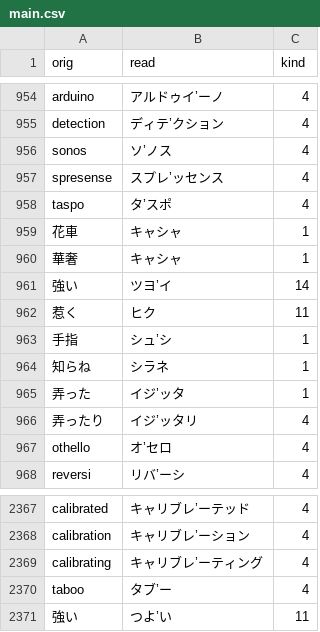
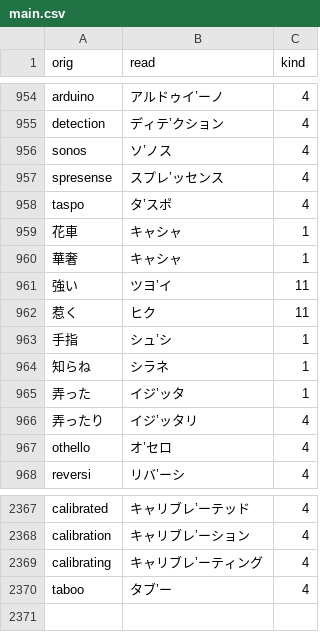
Before and after one commit to actlaboratory/HISS-dictionary, a CSV file: main.csv, drawn as a sheet; only a part is shown, gaps mark what is left out.

Commit message:
すでに登録されていたけどなぜか利いていないので種別を変更

```diff
--- a/main.csv
+++ b/main.csv
@@ -960,3 +960,3 @@ taspo,タ’スポ,4
 華奢,キャシャ,1
-強い,ツヨ’イ,14
+強い,ツヨ’イ,11
 惹く,ヒク,11
@@ -2370,2 +2370 @@ calibrating,キャリブレ’ーティング,4
 taboo,タブ’ー,4
-強い,つよ’い,11
```
